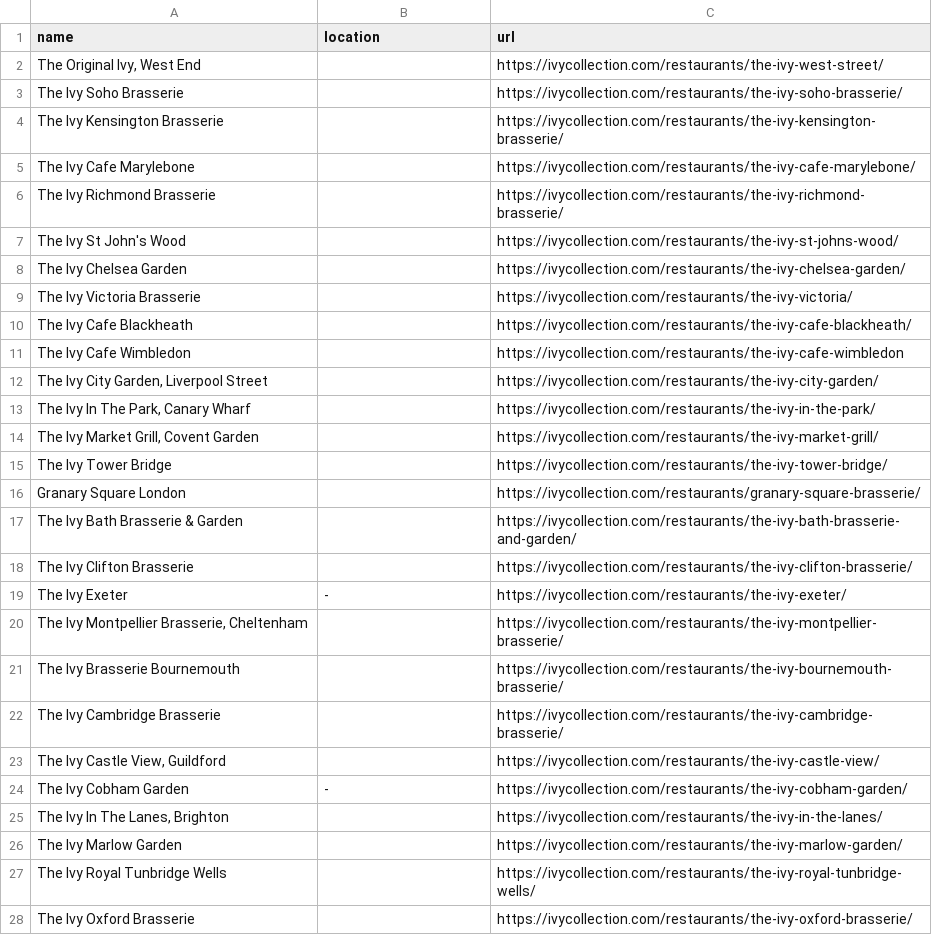
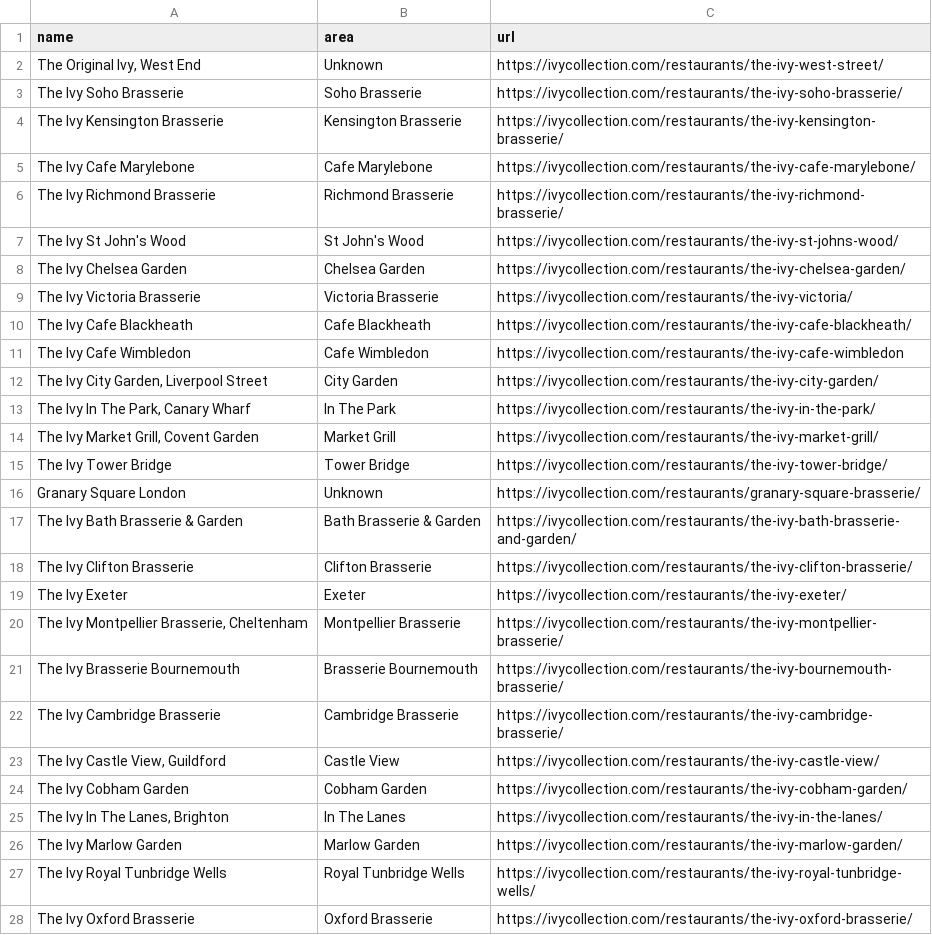
Before and after one commit to mimimanlyosei/trippee, a CSV file: scripts/data/ivy_locations.csv, drawn as a sheet; only a part is shown; the diff covers the shown part only.

Commit message:
#1 updated: scraped and cleaned Ivy location data

```diff
--- a/scripts/data/ivy_locations.csv
+++ b/scripts/data/ivy_locations.csv
@@ -1,28 +1,28 @@
-name,location,url
-"The Original Ivy, West End",,https://ivycollection.com/restaurants/the-ivy-west-street/
-The Ivy Soho Brasserie,,https://ivycollection.com/restaurants/the-ivy-soho-brasserie/
-The Ivy Kensington Brasserie,,https://ivycollection.com/restaurants/the-ivy-kensington-brasserie/
-The Ivy Cafe Marylebone,,https://ivycollection.com/restaurants/the-ivy-cafe-marylebone/
-The Ivy Richmond Brasserie,,https://ivycollection.com/restaurants/the-ivy-richmond-brasserie/
-The Ivy St John's Wood,,https://ivycollection.com/restaurants/the-ivy-st-johns-wood/
-The Ivy Chelsea Garden,,https://ivycollection.com/restaurants/the-ivy-chelsea-garden/
-The Ivy Victoria Brasserie,,https://ivycollection.com/restaurants/the-ivy-victoria/
-The Ivy Cafe Blackheath,,https://ivycollection.com/restaurants/the-ivy-cafe-blackheath/
-The Ivy Cafe Wimbledon,,https://ivycollection.com/restaurants/the-ivy-cafe-wimbledon
-"The Ivy City Garden, Liverpool Street",,https://ivycollection.com/restaurants/the-ivy-city-garden/
-"The Ivy In The Park, Canary Wharf",,https://ivycollection.com/restaurants/the-ivy-in-the-park/
-"The Ivy Market Grill, Covent Garden",,https://ivycollection.com/restaurants/the-ivy-market-grill/
-The Ivy Tower Bridge,,https://ivycollection.com/restaurants/the-ivy-tower-bridge/
-Granary Square London,,https://ivycollection.com/restaurants/granary-square-brasserie/
-The Ivy Bath Brasserie & Garden,,https://ivycollection.com/restaurants/the-ivy-bath-brasserie-and-garden/
-The Ivy Clifton Brasserie,,https://ivycollection.com/restaurants/the-ivy-clifton-brasserie/
-The Ivy Exeter,-,https://ivycollection.com/restaurants/the-ivy-exeter/
-"The Ivy Montpellier Brasserie, Cheltenham",,https://ivycollection.com/restaurants/the-ivy-montpellier-brasserie/
-The Ivy Brasserie Bournemouth,,https://ivycollection.com/restaurants/the-ivy-bournemouth-brasserie/
-The Ivy Cambridge Brasserie,,https://ivycollection.com/restaurants/the-ivy-cambridge-brasserie/
-"The Ivy Castle View, Guildford",,https://ivycollection.com/restaurants/the-ivy-castle-view/
-The Ivy Cobham Garden,-,https://ivycollection.com/restaurants/the-ivy-cobham-garden/
-"The Ivy In The Lanes, Brighton",,https://ivycollection.com/restaurants/the-ivy-in-the-lanes/
-The Ivy Marlow Garden,,https://ivycollection.com/restaurants/the-ivy-marlow-garden/
-The Ivy Royal Tunbridge Wells,,https://ivycollection.com/restaurants/the-ivy-royal-tunbridge-wells/
-The Ivy Oxford Brasserie,,https://ivycollection.com/restaurants/the-ivy-oxford-brasserie/
+name,area,url
+"The Original Ivy, West End",Unknown,https://ivycollection.com/restaurants/the-ivy-west-street/
+The Ivy Soho Brasserie,Soho Brasserie,https://ivycollection.com/restaurants/the-ivy-soho-brasserie/
+The Ivy Kensington Brasserie,Kensington Brasserie,https://ivycollection.com/restaurants/the-ivy-kensington-brasserie/
+The Ivy Cafe Marylebone,Cafe Marylebone,https://ivycollection.com/restaurants/the-ivy-cafe-marylebone/
+The Ivy Richmond Brasserie,Richmond Brasserie,https://ivycollection.com/restaurants/the-ivy-richmond-brasserie/
+The Ivy St John's Wood,St John's Wood,https://ivycollection.com/restaurants/the-ivy-st-johns-wood/
+The Ivy Chelsea Garden,Chelsea Garden,https://ivycollection.com/restaurants/the-ivy-chelsea-garden/
+The Ivy Victoria Brasserie,Victoria Brasserie,https://ivycollection.com/restaurants/the-ivy-victoria/
+The Ivy Cafe Blackheath,Cafe Blackheath,https://ivycollection.com/restaurants/the-ivy-cafe-blackheath/
+The Ivy Cafe Wimbledon,Cafe Wimbledon,https://ivycollection.com/restaurants/the-ivy-cafe-wimbledon
+"The Ivy City Garden, Liverpool Street",City Garden,https://ivycollection.com/restaurants/the-ivy-city-garden/
+"The Ivy In The Park, Canary Wharf",In The Park,https://ivycollection.com/restaurants/the-ivy-in-the-park/
+"The Ivy Market Grill, Covent Garden",Market Grill,https://ivycollection.com/restaurants/the-ivy-market-grill/
+The Ivy Tower Bridge,Tower Bridge,https://ivycollection.com/restaurants/the-ivy-tower-bridge/
+Granary Square London,Unknown,https://ivycollection.com/restaurants/granary-square-brasserie/
+The Ivy Bath Brasserie & Garden,Bath Brasserie & Garden,https://ivycollection.com/restaurants/the-ivy-bath-brasserie-and-garden/
+The Ivy Clifton Brasserie,Clifton Brasserie,https://ivycollection.com/restaurants/the-ivy-clifton-brasserie/
+The Ivy Exeter,Exeter,https://ivycollection.com/restaurants/the-ivy-exeter/
+"The Ivy Montpellier Brasserie, Cheltenham",Montpellier Brasserie,https://ivycollection.com/restaurants/the-ivy-montpellier-brasserie/
+The Ivy Brasserie Bournemouth,Brasserie Bournemouth,https://ivycollection.com/restaurants/the-ivy-bournemouth-brasserie/
+The Ivy Cambridge Brasserie,Cambridge Brasserie,https://ivycollection.com/restaurants/the-ivy-cambridge-brasserie/
+"The Ivy Castle View, Guildford",Castle View,https://ivycollection.com/restaurants/the-ivy-castle-view/
+The Ivy Cobham Garden,Cobham Garden,https://ivycollection.com/restaurants/the-ivy-cobham-garden/
+"The Ivy In The Lanes, Brighton",In The Lanes,https://ivycollection.com/restaurants/the-ivy-in-the-lanes/
+The Ivy Marlow Garden,Marlow Garden,https://ivycollection.com/restaurants/the-ivy-marlow-garden/
+The Ivy Royal Tunbridge Wells,Royal Tunbridge Wells,https://ivycollection.com/restaurants/the-ivy-royal-tunbridge-wells/
+The Ivy Oxford Brasserie,Oxford Brasserie,https://ivycollection.com/restaurants/the-ivy-oxford-brasserie/
```
Also changed, not shown: 18 edited cells elsewhere in this file, 1 other file.
